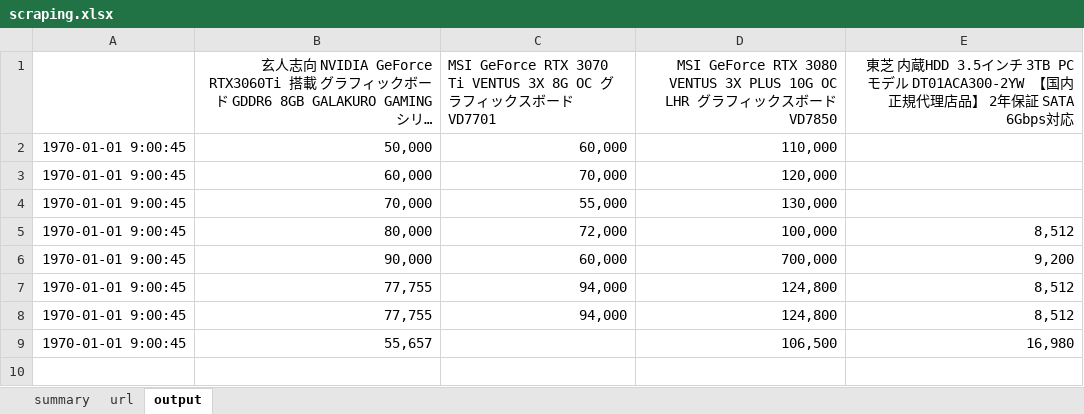
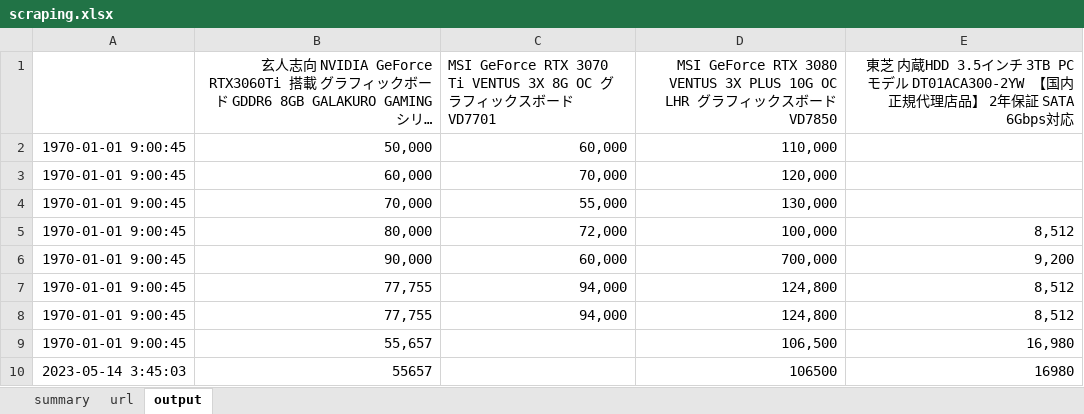
Before and after one commit to gorihei/AmazonScraping, an Excel workbook: data/scraping.xlsx, sheet output, drawn as a sheet; long unchanged cells end in …; values as stored, in another font and other column widths than the file's, no borders; the diff names each change by its address in the sheet, - before the commit and + after, or states it on an @@ line.

```diff
--- a/data/scraping.xlsx (sheet output)
+++ b/data/scraping.xlsx (sheet output)
+row 10: 2023-05-14 3:45:03 | 55657 |  | 106500 | 16980
```
Also changed, not shown: 1 other file.
